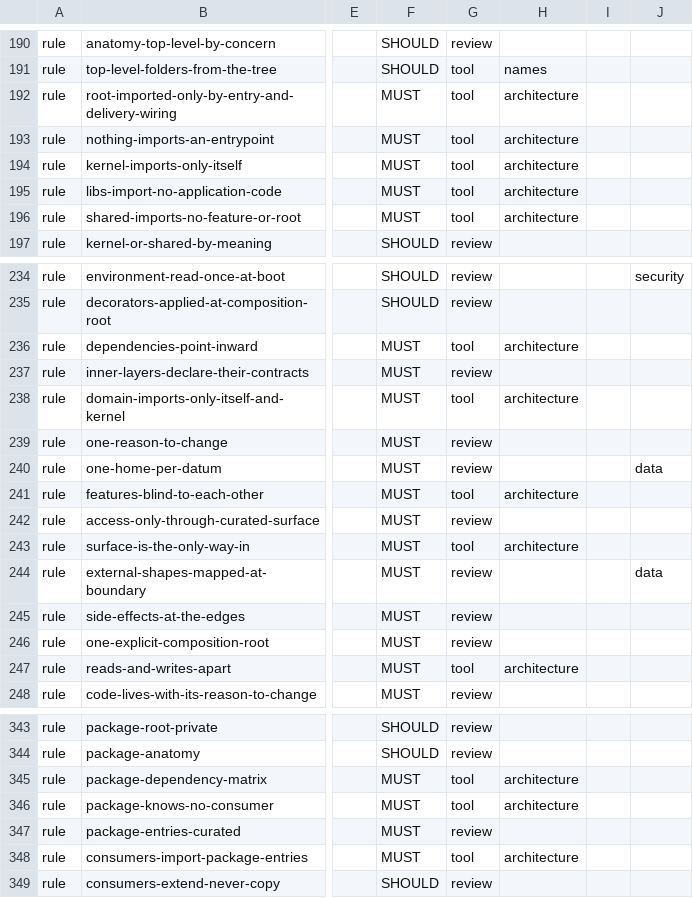
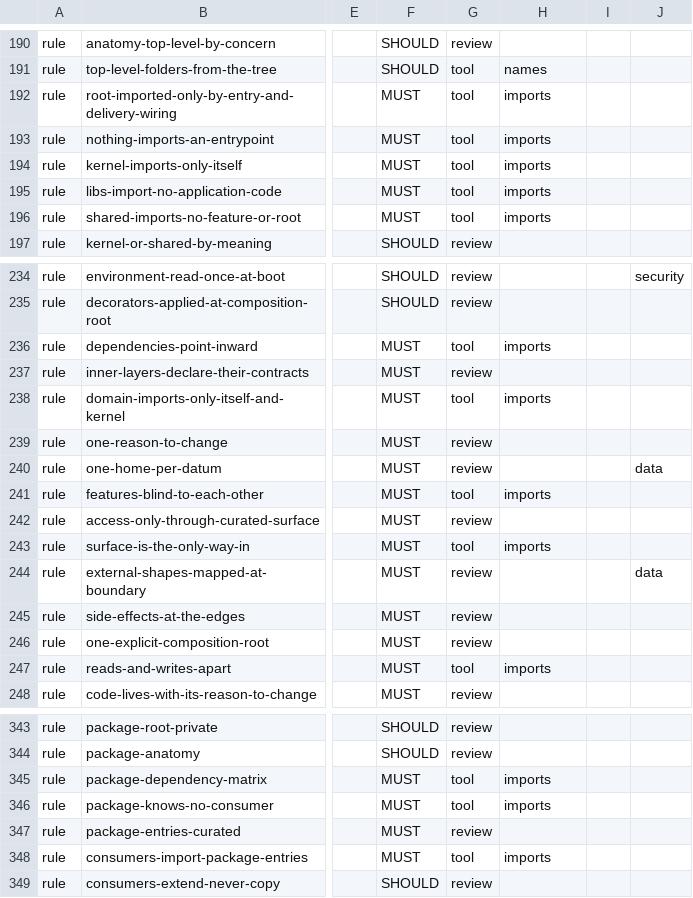
Before and after one commit to droneey/constitution, a TSV file: digests/index.tsv, drawn as a sheet; only a part is shown, gaps mark what is left out; the diff covers the shown part only; the diff names each change by its address in the sheet, - before the commit and + after, or states it on an @@ line.

Commit message:
feat!: Name the role that checks imports imports (#189)

```diff
--- a/digests/index.tsv
+++ b/digests/index.tsv
-H192:H196: architecture
+H192:H196: imports
-H236: architecture
+H236: imports
-H238: architecture
+H238: imports
-H241: architecture
+H241: imports
-H243: architecture
+H243: imports
-H247: architecture
+H247: imports
-H345:H346: architecture
+H345:H346: imports
-H348: architecture
+H348: imports
```
Also changed, not shown: 22 edited cells elsewhere in this file, 24 other files.
